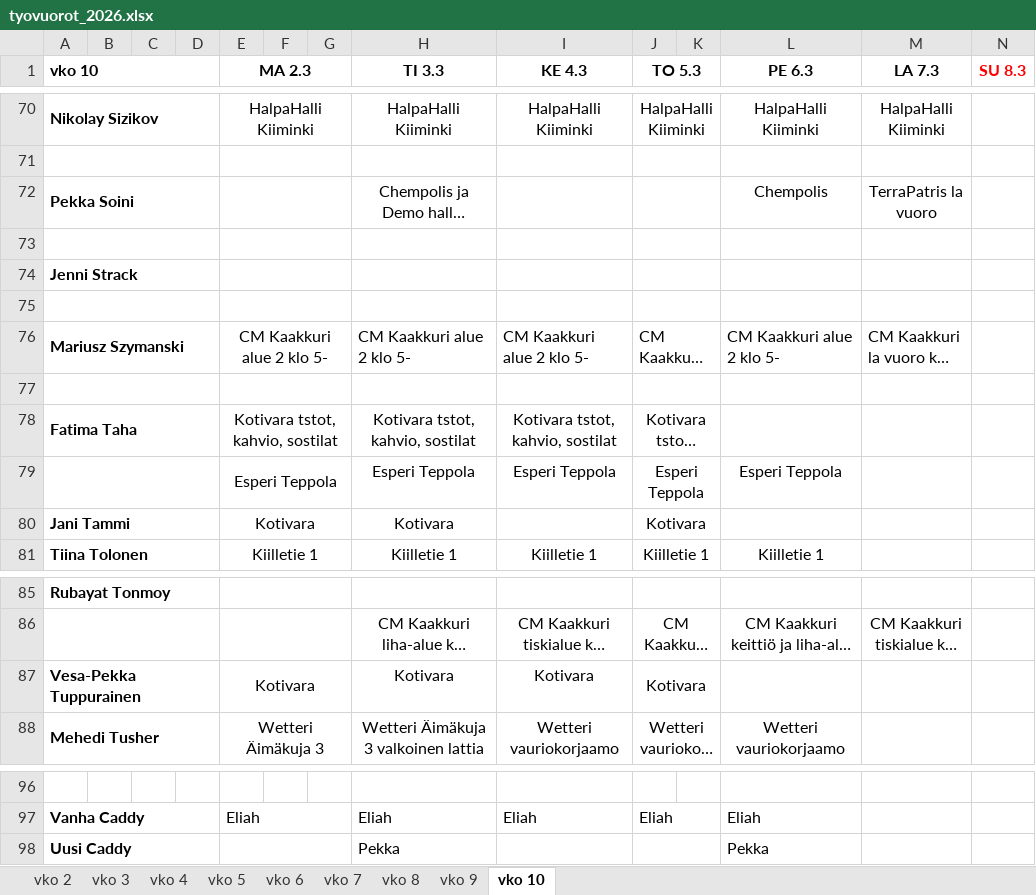
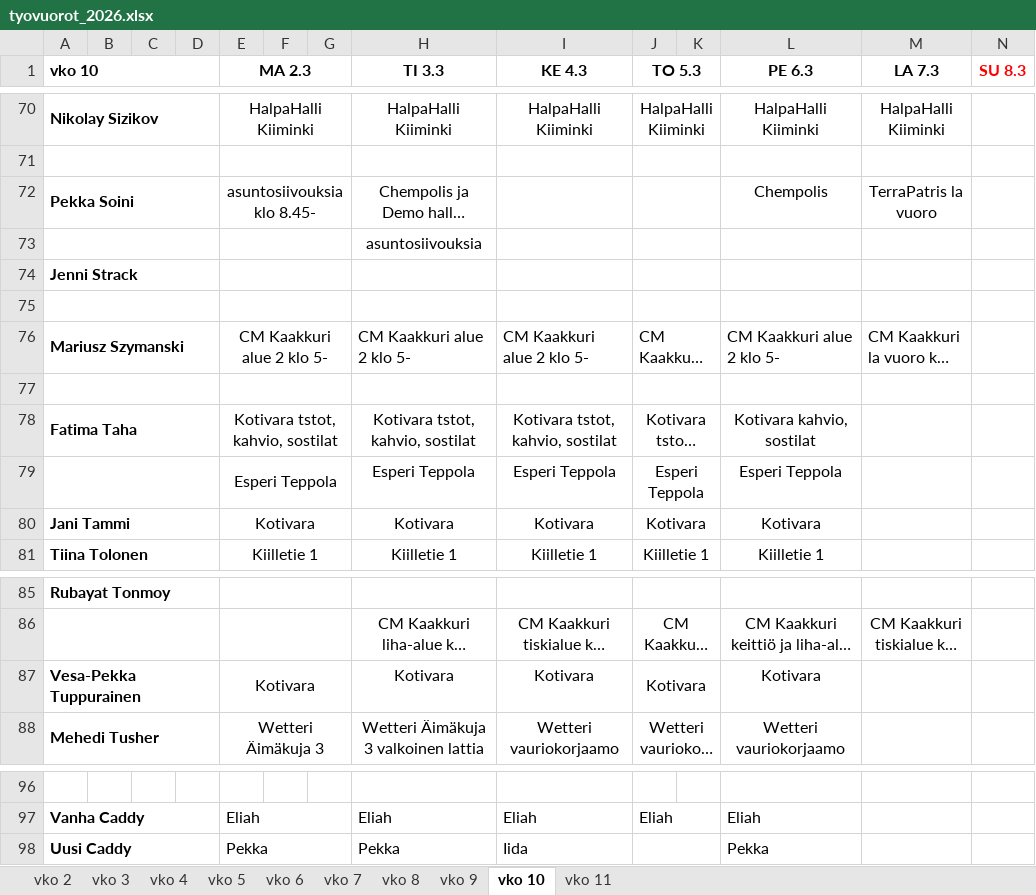
Before and after one commit to sol-droid-nik/Calendars, an Excel workbook: data/tyovuorot_2026.xlsx, sheet vko 10, drawn as a sheet; only a part is shown, gaps mark what is left out; long unchanged cells end in …; values as stored, in another font and other column widths than the file's, no borders; the diff covers the shown part only; the diff names each change by its address in the sheet, - before the commit and + after, or states it on an @@ line.

```diff
--- a/data/tyovuorot_2026.xlsx (sheet vko 10)
+++ b/data/tyovuorot_2026.xlsx (sheet vko 10)
+sheet tab: vko 11
-E72 (MA 2.3): (empty)
+E72 (MA 2.3): asuntosiivouksia klo 8.45-
-H73 (TI 3.3): (empty)
+H73 (TI 3.3): asuntosiivouksia
-L78 (PE 6.3): (empty)
+L78 (PE 6.3): Kotivara kahvio, sostilat
-I80 (KE 4.3): (empty)
+I80 (KE 4.3): Kotivara
-L80 (PE 6.3): (empty)
+L80 (PE 6.3): Kotivara
-L87 (PE 6.3): (empty)
+L87 (PE 6.3): Kotivara
-E98 (MA 2.3): (empty)
+E98 (MA 2.3): Pekka
-I98 (KE 4.3): (empty)
+I98 (KE 4.3): Iida
```
Also changed, not shown: 1 added row, 1 removed row and 14 edited cells elsewhere in this sheet, sheet vko 9.
